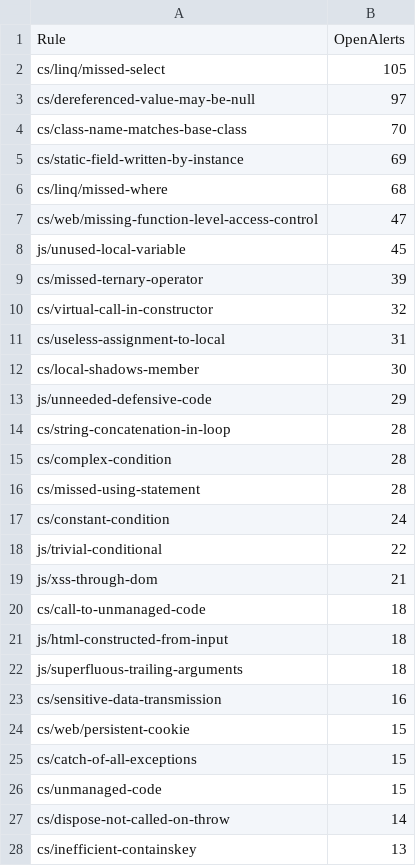
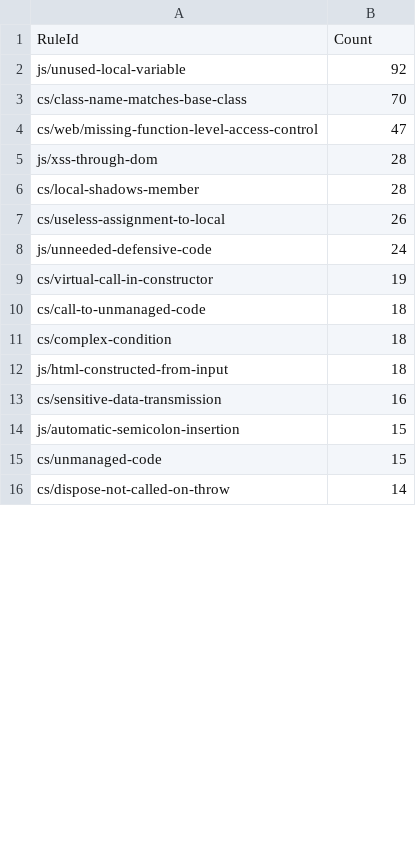
Before and after one commit to FuseCPDevOPS/FuseCP, a TSV file: artifacts/codeql-open-by-rule.tsv, drawn as a sheet; only a part is shown; the diff covers the shown part only.

```diff
--- a/artifacts/codeql-open-by-rule.tsv
+++ b/artifacts/codeql-open-by-rule.tsv
@@ -1,3 +1,2 @@
-Rule	OpenAlerts
-cs/linq/missed-select	105
-cs/dereferenced-value-may-be-null	97
+"RuleId"	"Count"
+"js/unused-local-variable"	"92"
@@ -5,2 +3,0 @@ cs/class-name-matches-base-class	70
-cs/static-field-written-by-instance	69
-cs/linq/missed-where	68
@@ -8,12 +5,5 @@ cs/web/missing-function-level-access-control	47
-js/unused-local-variable	45
-cs/missed-ternary-operator	39
-cs/virtual-call-in-constructor	32
-cs/useless-assignment-to-local	31
-cs/local-shadows-member	30
-js/unneeded-defensive-code	29
-cs/string-concatenation-in-loop	28
-cs/complex-condition	28
-cs/missed-using-statement	28
-cs/constant-condition	24
-js/trivial-conditional	22
-js/xss-through-dom	21
+"js/xss-through-dom"	"28"
+"cs/local-shadows-member"	"28"
+"cs/useless-assignment-to-local"	"26"
+"js/unneeded-defensive-code"	"24"
+"cs/virtual-call-in-constructor"	"19"
@@ -20,0 +11 @@ cs/call-to-unmanaged-code	18
+"cs/complex-condition"	"18"
@@ -22 +12,0 @@ js/html-constructed-from-input	18
-js/superfluous-trailing-arguments	18
@@ -24,2 +14 @@ cs/sensitive-data-transmission	16
-cs/web/persistent-cookie	15
-cs/catch-of-all-exceptions	15
+"js/automatic-semicolon-insertion"	"15"
@@ -28 +16,0 @@ cs/dispose-not-called-on-throw	14
-cs/inefficient-containskey	13
```
Also changed, not shown: 18 added rows, 20 removed rows, 19 moved rows and 12 edited cells elsewhere in this file, artifacts/codeql-open-by-project-current.tsv, 14 other files.
